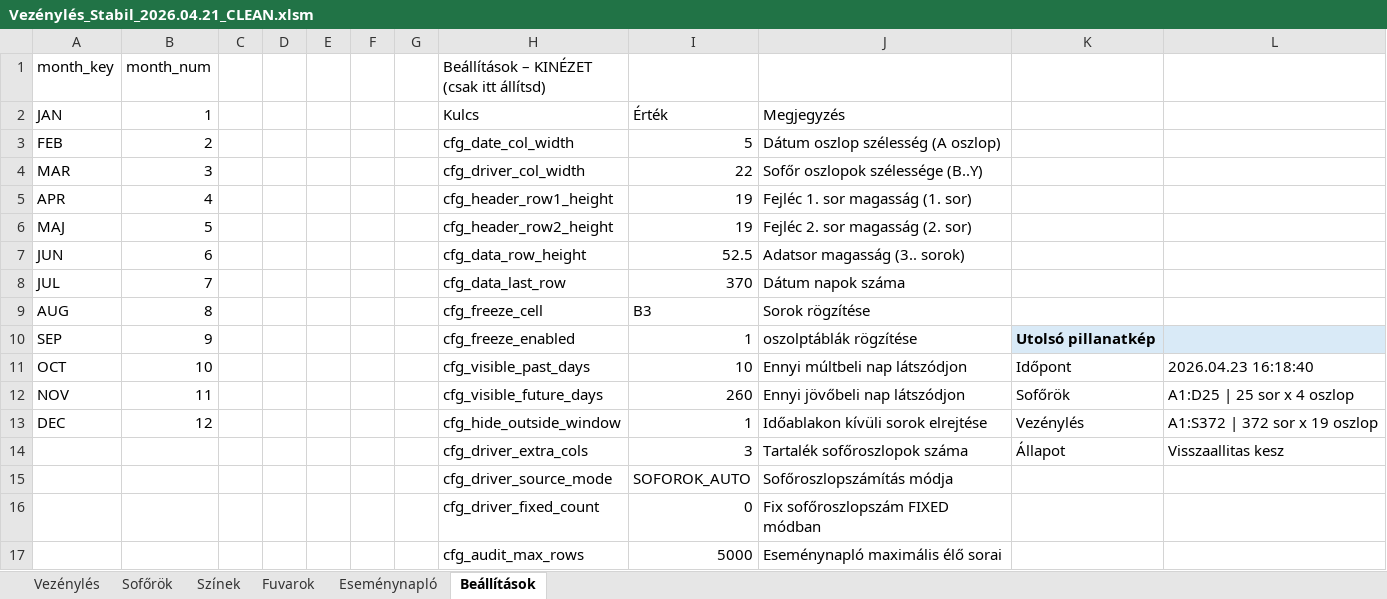
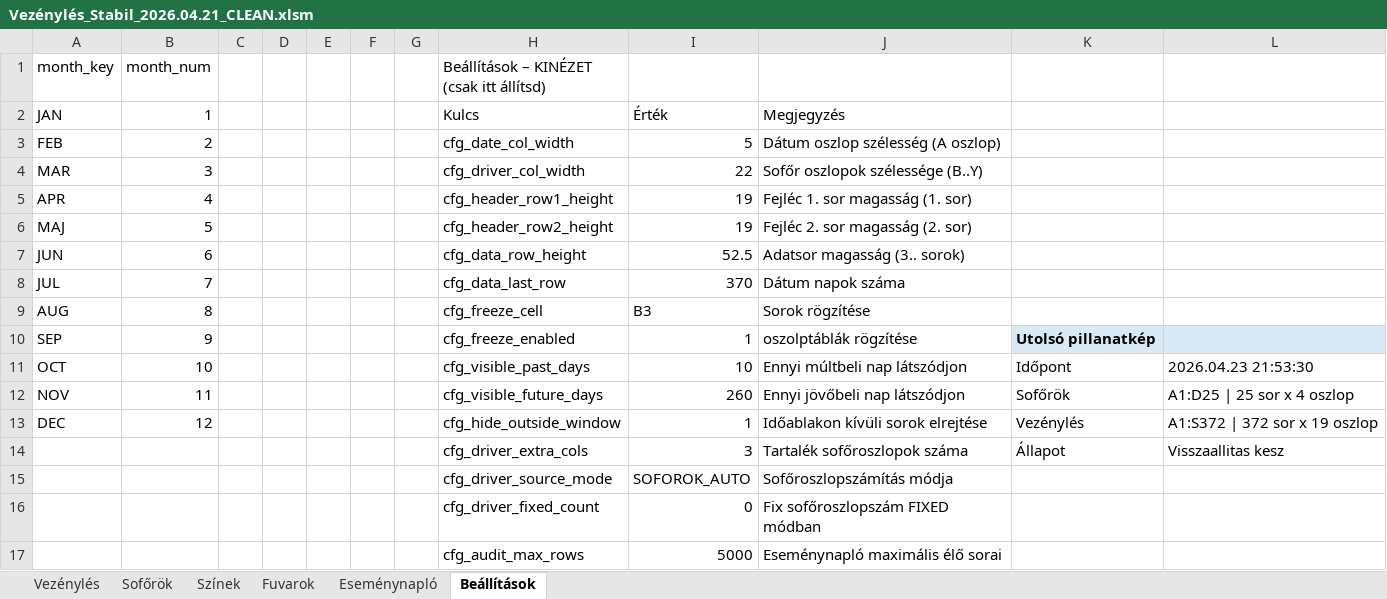
Before and after one commit to bukfa-web/vezenyles-excel, an Excel workbook: Vezénylés_Stabil_2026.04.21_CLEAN.xlsm, sheet Beállítások, drawn as a sheet; values as stored, in another font and other column widths than the file's, no borders; charts and pictures not drawn; the diff names each change by its address in the sheet, - before the commit and + after, or states it on an @@ line.

```diff
--- a/Vezénylés_Stabil_2026.04.21_CLEAN.xlsm (sheet Beállítások)
+++ b/Vezénylés_Stabil_2026.04.21_CLEAN.xlsm (sheet Beállítások)
-L11: 2026.04.23 16:18:40
+L11: 2026.04.23 21:53:30
```
Also changed, not shown: sheet Eseménynapló, 2 other files.
